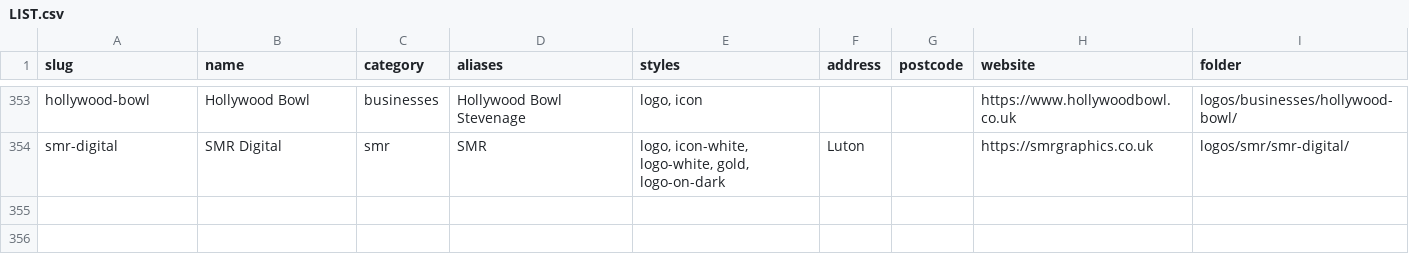
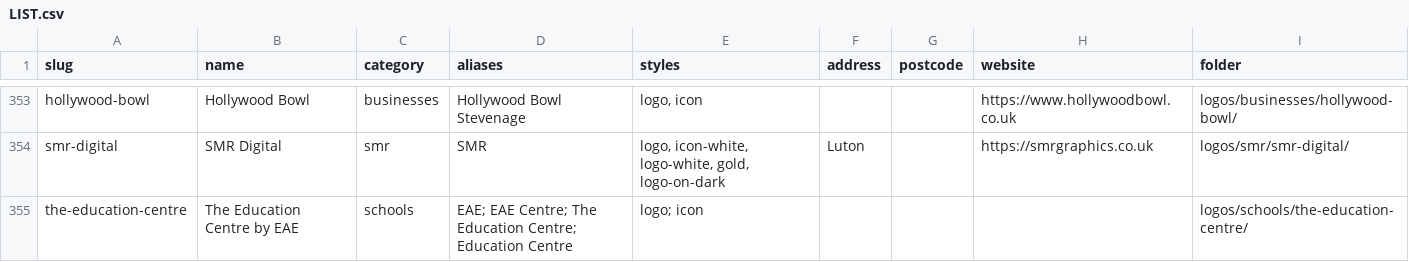
Before and after one commit to summarshah1-creator/smr-website, a CSV file: logos/LIST.csv, drawn as a sheet; only a part is shown, gaps mark what is left out.

```diff
--- a/logos/LIST.csv
+++ b/logos/LIST.csv
@@ -354 +354,2 @@ hollywood-bowl,Hollywood Bowl,businesses,Hollywood Bowl Stevenage,"logo, icon",,
 smr-digital,SMR Digital,smr,SMR,"logo, icon-white, logo-white, gold, logo-on-dark",Luton,,https://smrgraphics.co.uk,logos/smr/smr-digital/
+the-education-centre,The Education Centre by EAE,schools,EAE; EAE Centre; The Education Centre; Education Centre,logo; icon,,,,logos/schools/the-education-centre/
```
Also changed, not shown: 18 other files.
